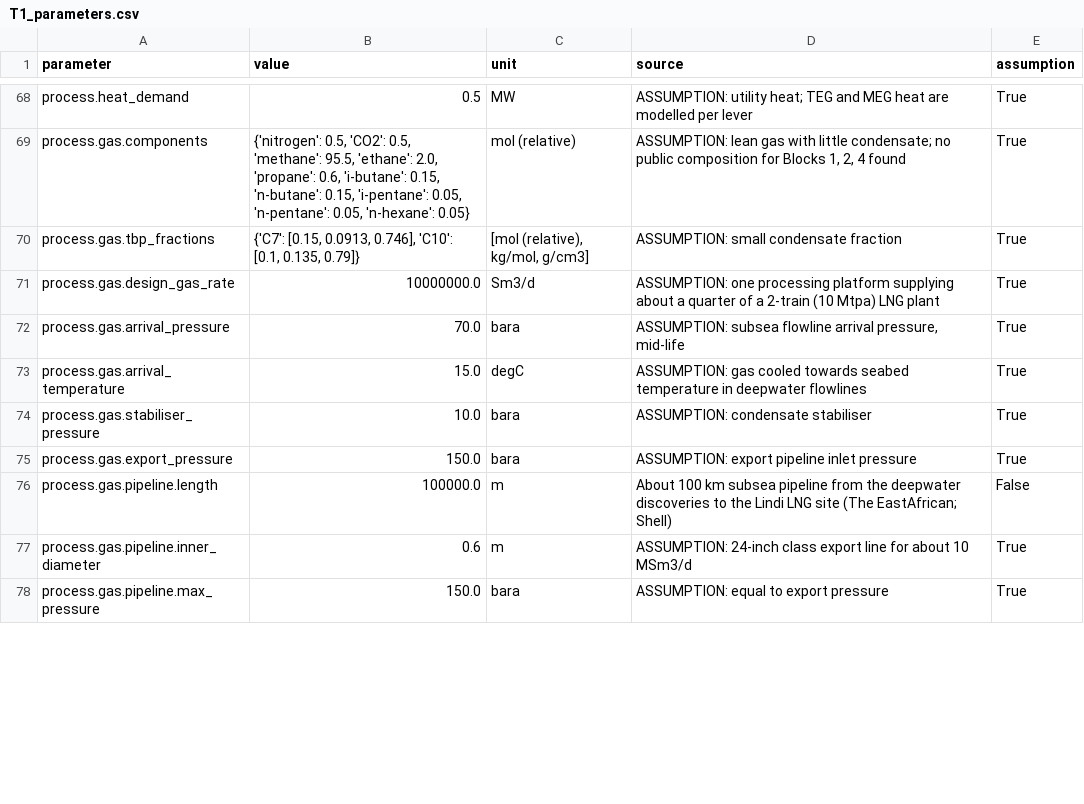
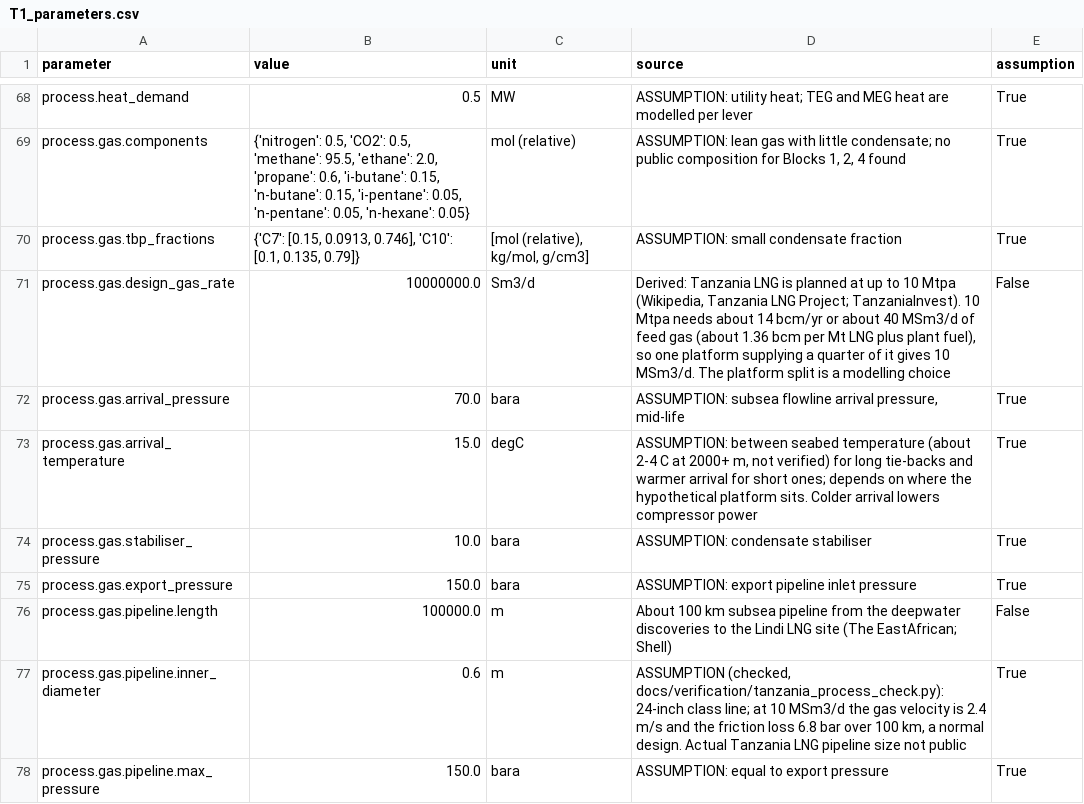
Before and after one commit to chilalaabubakar/fallresearch, a CSV file: results/tanzania/paper/tables/T1_parameters.csv, drawn as a sheet; only a part is shown, gaps mark what is left out; the diff covers the shown part only.

Commit message:
Tanzania results with verified duties; update comparison chapter and methods
Design demand 16.0 -> 15.4 MW (MEG injection pumps 0.5 -> 0.05 MW). Case 3 CO2
55.2 kt (-45.7 % vs case 1); flexibility benefit 2.6 kt (4.5 % of case 2).
Explanation updated: one derated GT almost covers the platform, so a second GT
is needed in only 895 h with fixed demand, and the line pack limits shifting.
Carbon excise duty run (NOK 0.09/kg) gives the same CO2.

```diff
--- a/results/tanzania/paper/tables/T1_parameters.csv
+++ b/results/tanzania/paper/tables/T1_parameters.csv
@@ -70,5 +70,5 @@ process.gas.components,"{'nitrogen': 0.5, 'CO2': 0.5, 'methane': 95.5, 'ethane':
 process.gas.tbp_fractions,"{'C7': [0.15, 0.0913, 0.746], 'C10': [0.1, 0.135, 0.79]}","[mol (relative), kg/mol, g/cm3]",ASSUMPTION: small condensate fraction,True
-process.gas.design_gas_rate,10000000.0,Sm3/d,ASSUMPTION: one processing platform supplying about a quarter of a 2-train (10 Mtpa) LNG plant,True
+process.gas.design_gas_rate,10000000.0,Sm3/d,"Derived: Tanzania LNG is planned at up to 10 Mtpa (Wikipedia, Tanzania LNG Project; TanzaniaInvest). 10 Mtpa needs about 14 bcm/yr or about 40 MSm3/d of feed gas (about 1.36 bcm per Mt LNG plus plant fuel), so one platform supplying a quarter of it gives 10 MSm3/d. The platform split is a modelling choice",False
 process.gas.arrival_pressure,70.0,bara,"ASSUMPTION: subsea flowline arrival pressure, mid-life",True
-process.gas.arrival_temperature,15.0,degC,ASSUMPTION: gas cooled towards seabed temperature in deepwater flowlines,True
+process.gas.arrival_temperature,15.0,degC,"ASSUMPTION: between seabed temperature (about 2-4 C at 2000+ m, not verified) for long tie-backs and warmer arrival for short ones; depends on where the hypothetical platform sits. Colder arrival lowers compressor power",True
 process.gas.stabiliser_pressure,10.0,bara,ASSUMPTION: condensate stabiliser,True
@@ -76,3 +76,3 @@ process.gas.export_pressure,150.0,bara,ASSUMPTION: export pipeline inlet pressur
 process.gas.pipeline.length,100000.0,m,About 100 km subsea pipeline from the deepwater discoveries to the Lindi LNG site (The EastAfrican; Shell),False
-process.gas.pipeline.inner_diameter,0.6,m,ASSUMPTION: 24-inch class export line for about 10 MSm3/d,True
+process.gas.pipeline.inner_diameter,0.6,m,"ASSUMPTION (checked, docs/verification/tanzania_process_check.py): 24-inch class line; at 10 MSm3/d the gas velocity is 2.4 m/s and the friction loss 6.8 bar over 100 km, a normal design. Actual Tanzania LNG pipeline size not public",True
 process.gas.pipeline.max_pressure,150.0,bara,ASSUMPTION: equal to export pressure,True
```
Also changed, not shown: 19 edited cells elsewhere in this file, results/comparison/site_comparison.csv, results/tanzania/cases/cases_summary.csv, 43 other files.
